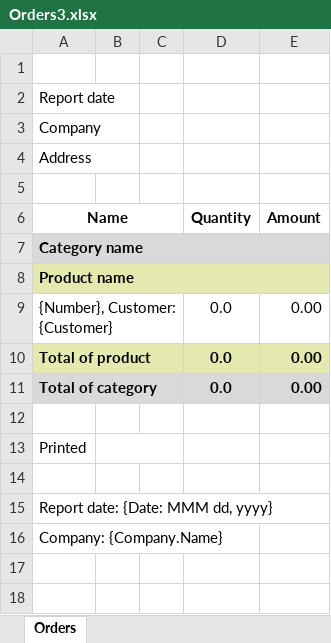
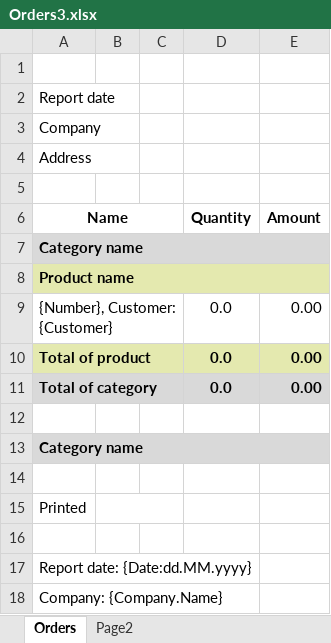
Before and after one commit to andrewhoi/Amba.Report, an Excel workbook: Source/Amba.Report.Test/Amba.Report.Test/Templates/Orders3.xlsx, sheet Orders, drawn as a sheet; values as stored, in another font and other column widths than the file's, no borders; addresses are those after the commit; the diff names each change by its address in the sheet, - before the commit and + after, or states it on an @@ line.

Commit message:
Report generator

```diff
--- a/Source/Amba.Report.Test/Amba.Report.Test/Templates/Orders3.xlsx (sheet Orders)
+++ b/Source/Amba.Report.Test/Amba.Report.Test/Templates/Orders3.xlsx (sheet Orders)
+sheet tab: Page2
+row 13: Category name
+row 14: (empty)
-A17 (Name): Report date: {Date: MMM dd, yyyy}
+A17 (Name): Report date: {Date:dd.MM.yyyy}
```
Also changed, not shown: 4 other files.
